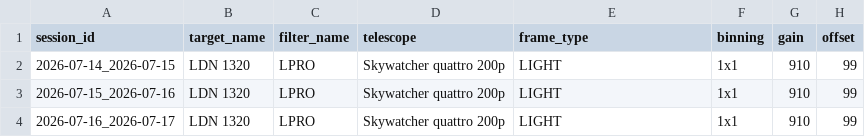
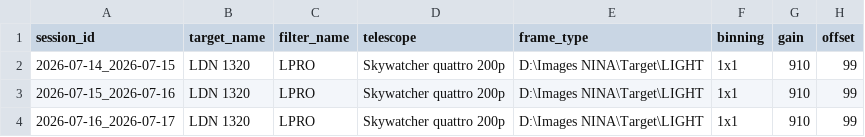
Before and after one commit to maininimassimo-bit/digital-stargate-manual, a CSV file: data/analytics/history/targets.csv, drawn as a sheet; only a part is shown; the diff names each change by its address in the sheet, - before the commit and + after, or states it on an @@ line.

```diff
--- a/data/analytics/history/targets.csv
+++ b/data/analytics/history/targets.csv
-E2:E4 (frame_type): LIGHT
+E2:E4 (frame_type): D:\Images NINA\Target\LIGHT
```
Also changed, not shown: data/analytics/history/sessions.csv, 13 other files.
